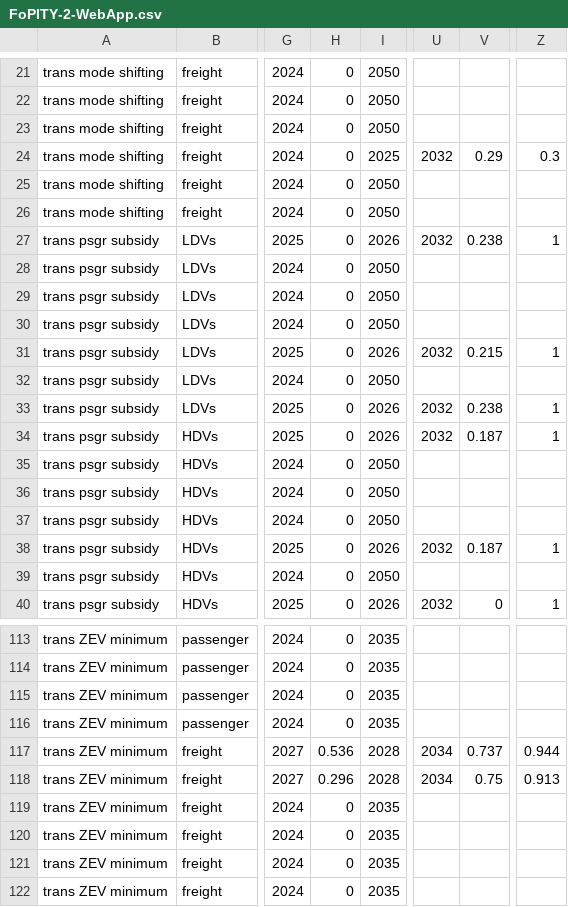
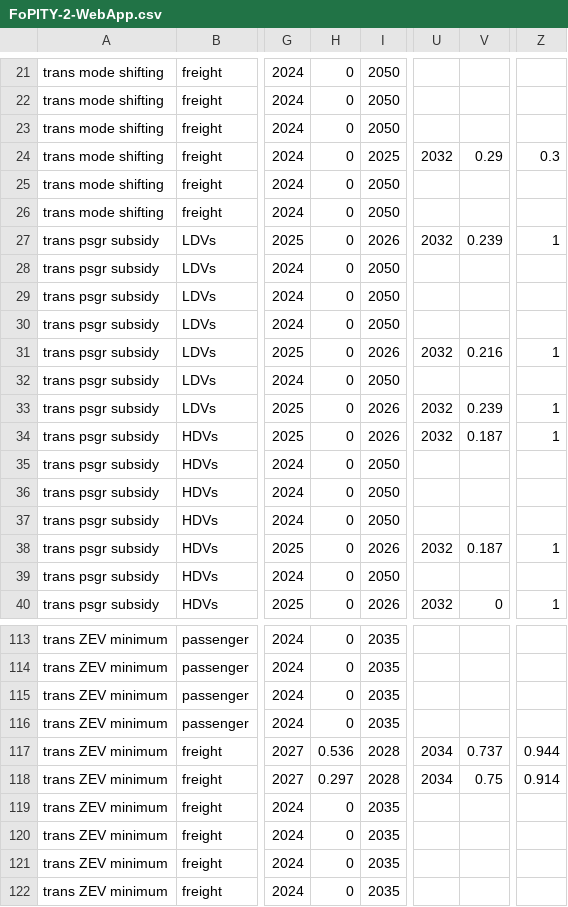
Before and after one commit to EnergyInnovation/eps-idaho, a CSV file: InputData/plcy-schd/FoPITY/FoPITY-2-WebApp.csv, drawn as a sheet; only a part is shown, gaps mark what is left out; the diff names each change by its address in the sheet, - before the commit and + after, or states it on an @@ line.

Commit message:
update FoPITY for web app compatibiity

```diff
--- a/InputData/plcy-schd/FoPITY/FoPITY-2-WebApp.csv
+++ b/InputData/plcy-schd/FoPITY/FoPITY-2-WebApp.csv
-V27: 0.238
+V27: 0.239
-V31: 0.215
+V31: 0.216
-V33: 0.238
+V33: 0.239
-H118: 0.296
+H118: 0.297
-Z118: 0.913
+Z118: 0.914
```
Also changed, not shown: InputData/plcy-schd/FoPITY/FoPITY-2.csv.
